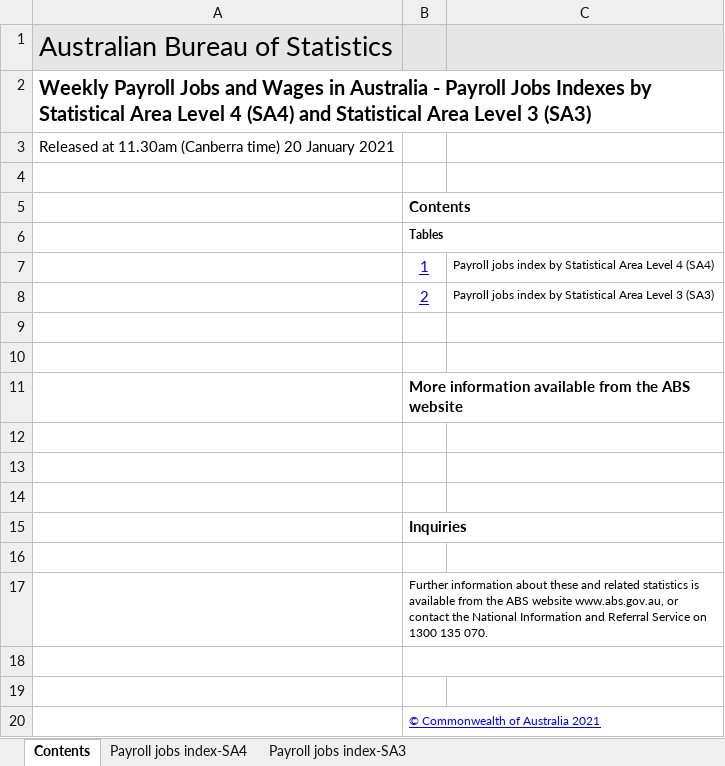
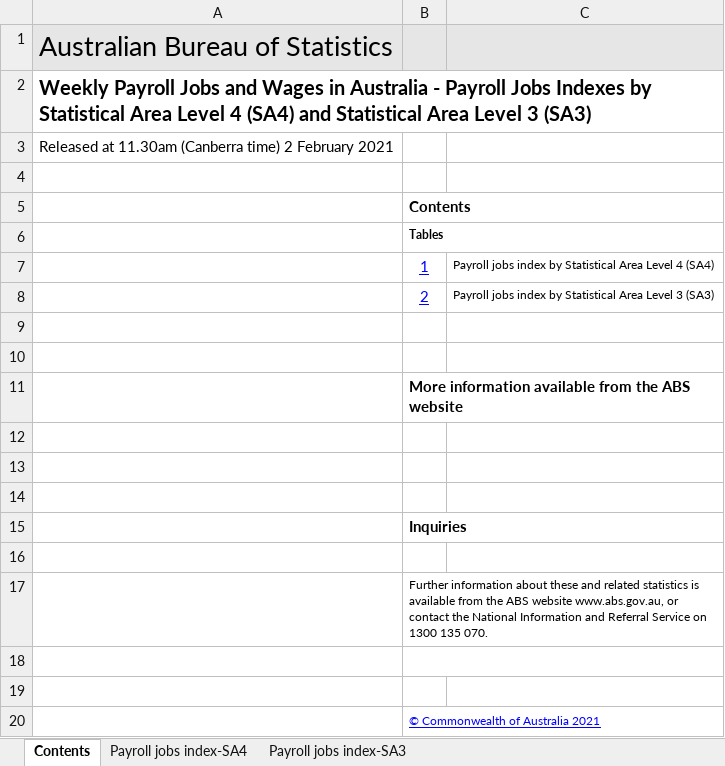
Before and after one commit to grattan/macro_dashboard_data, an Excel workbook: data-raw/abs/payrolls/6160055001_DO005.xlsx, sheet Contents, drawn as a sheet; values as stored, in another font and other column widths than the file's, no borders; charts and pictures not drawn; the diff names each change by its address in the sheet, - before the commit and + after, or states it on an @@ line.

```diff
--- a/data-raw/abs/payrolls/6160055001_DO005.xlsx (sheet Contents)
+++ b/data-raw/abs/payrolls/6160055001_DO005.xlsx (sheet Contents)
-A3: …(Canberra time) 20 January 2021
+A3: …(Canberra time) 2 February 2021
```
Also changed, not shown: sheet Payroll jobs index-SA4, sheet Payroll jobs index-SA3, data-raw/abs/payrolls/6160055001_DO006.xlsx, data-raw/abs/payrolls/6160055001_DO007.xlsx, 18 other files.
